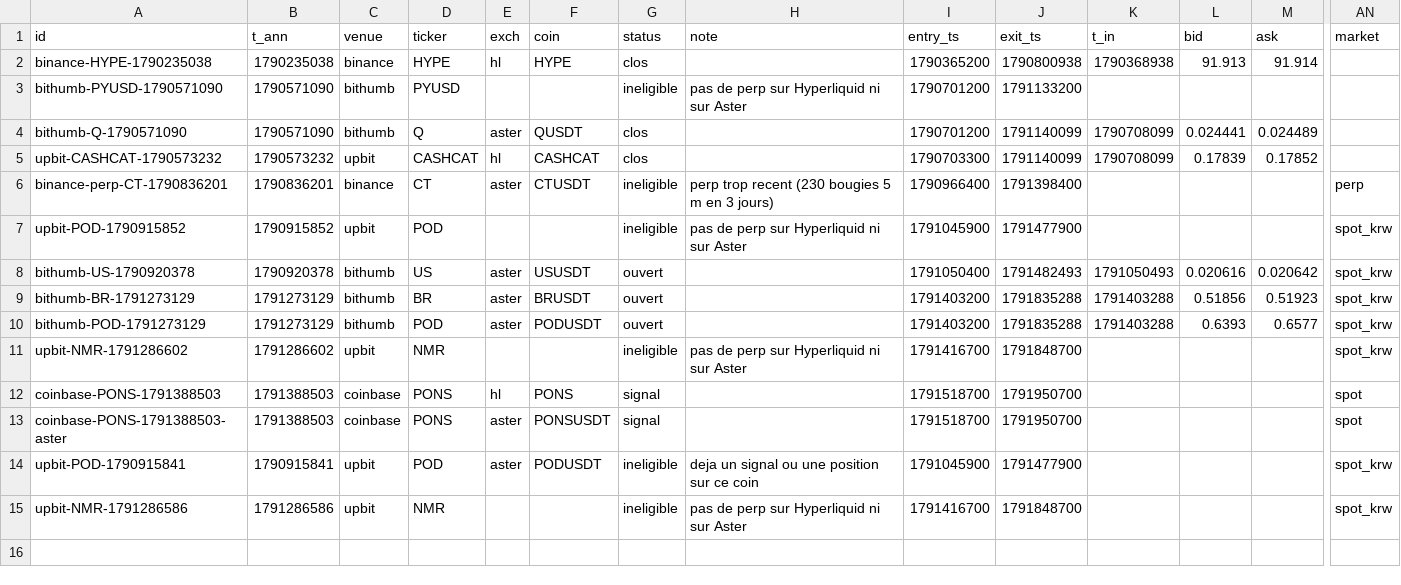
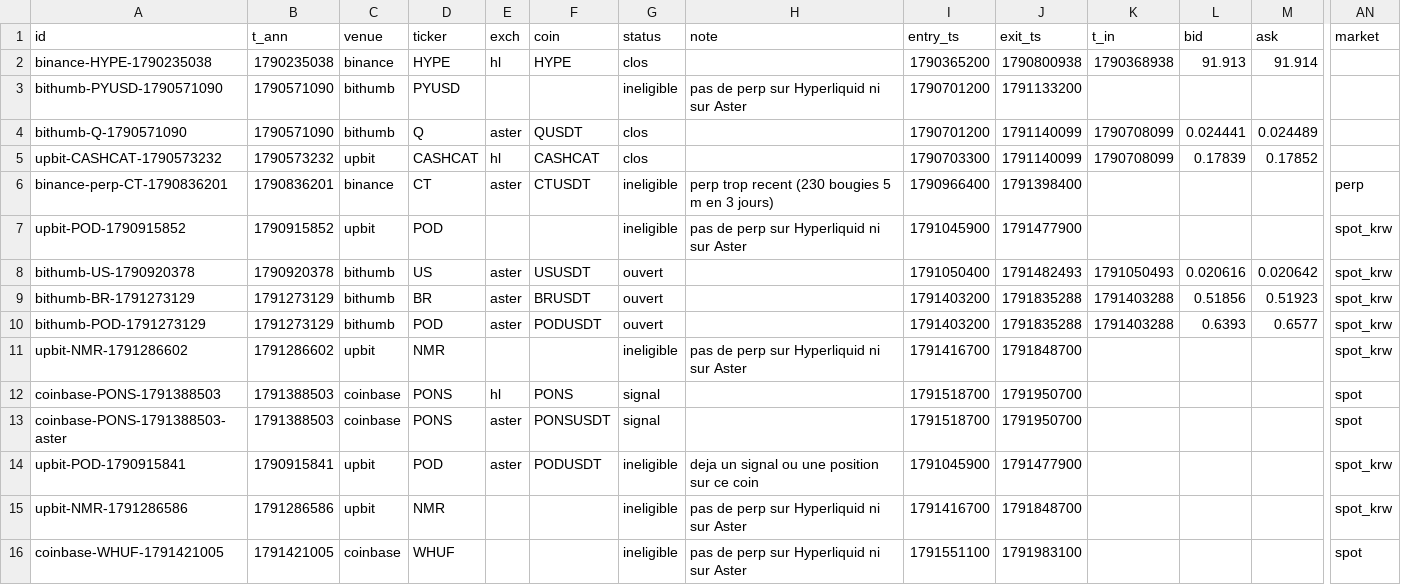
Before and after one commit to UdyrPerson/listing-live, a CSV file: live/journal.csv, drawn as a sheet; only a part is shown, gaps mark what is left out; rows hold the shown columns only; the diff names each change by its address in the sheet, - before the commit and + after, or states it on an @@ line.

Commit message:
live: 2026-10-08T01:09Z

```diff
--- a/live/journal.csv
+++ b/live/journal.csv
+row 16: coinbase-WHUF-1791421005 | 1791421005 | coinbase | WHUF |  |  | ineligible | pas de perp sur Hyperliquid ni sur Aster | 1791551100 | 1791983100 |  |  |  | spot
```
Also changed, not shown: live/announcements.csv, live/equity.csv, 3 other files.
